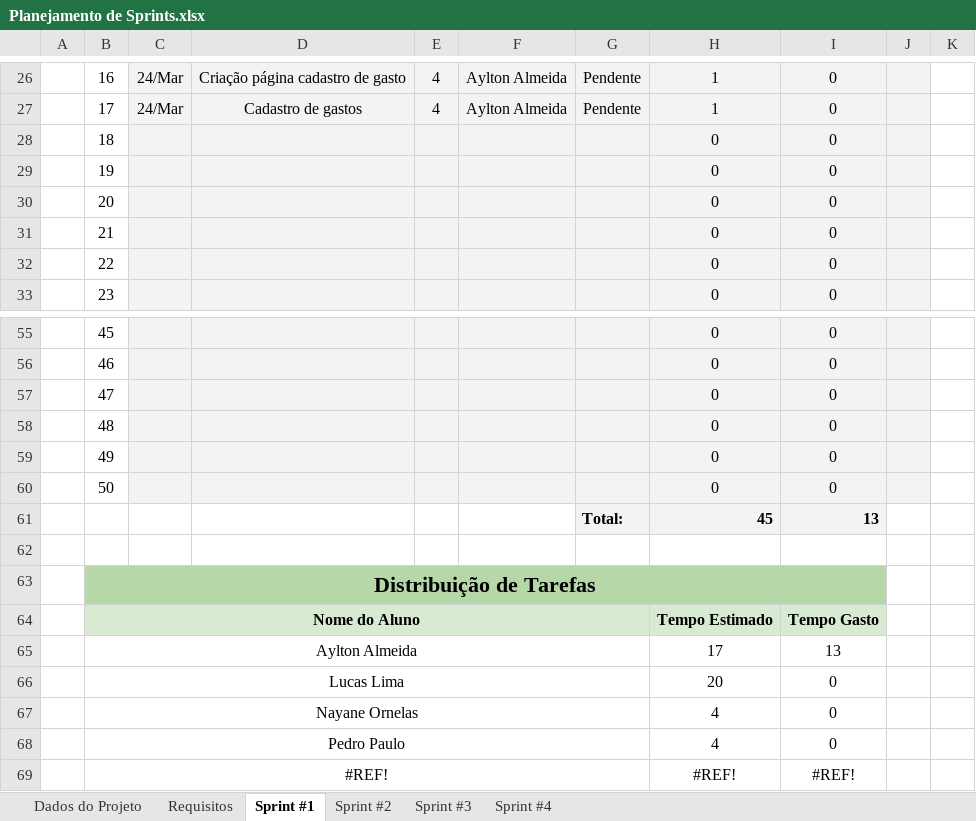
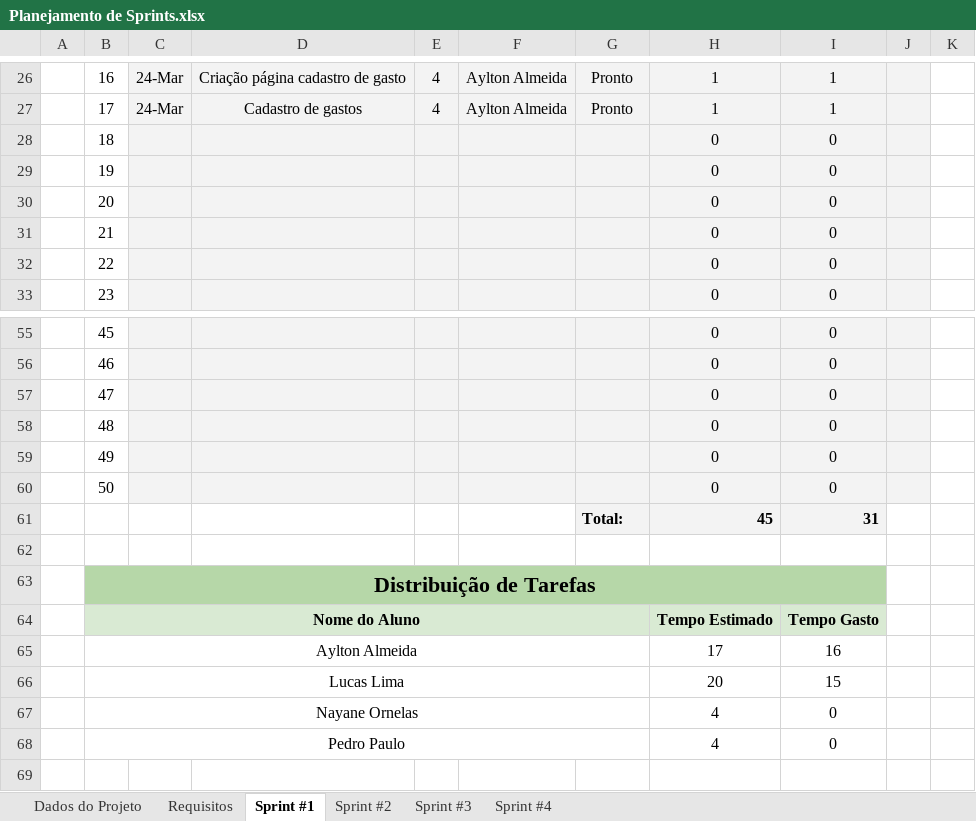
Before and after one commit to aylton-almeida/GastosUnidunite, an Excel workbook: Documentação/Planejamento de Sprints.xlsx, sheet Sprint #1, drawn as a sheet; only a part is shown, gaps mark what is left out; values as stored, in another font and other column widths than the file's, no borders; charts and pictures and conditional formats not drawn; the diff covers the shown part only; the diff names each change by its address in the sheet, - before the commit and + after, or states it on an @@ line.

```diff
--- a/Documentação/Planejamento de Sprints.xlsx (sheet Sprint #1)
+++ b/Documentação/Planejamento de Sprints.xlsx (sheet Sprint #1)
-C26:C27: 24/Mar
+C26:C27: 24-Mar
-G26:G27: Pendente
+G26:G27: Pronto
-I26:I27: 0
+I26:I27: 1
-I61: 13
+I61: 31
-I65: 13
+I65: 16
-I66: 0
+I66: 15
-row 69:  | #REF! |  |  |  |  |  | #REF! | #REF!
```
Also changed, not shown: 41 edited cells elsewhere in this sheet, sheet Sprint #2, sheet Sprint #4, sheet Requisitos, sheet Sprint #3, sheet Dados do Projeto, charts or pictures, 6 other files.
